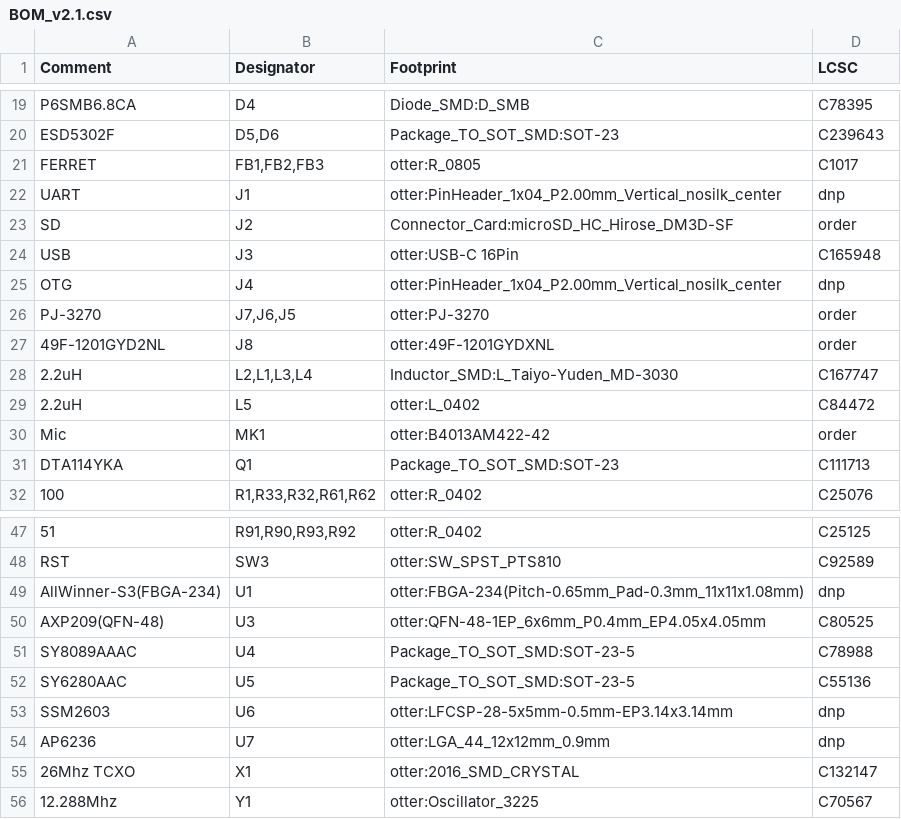
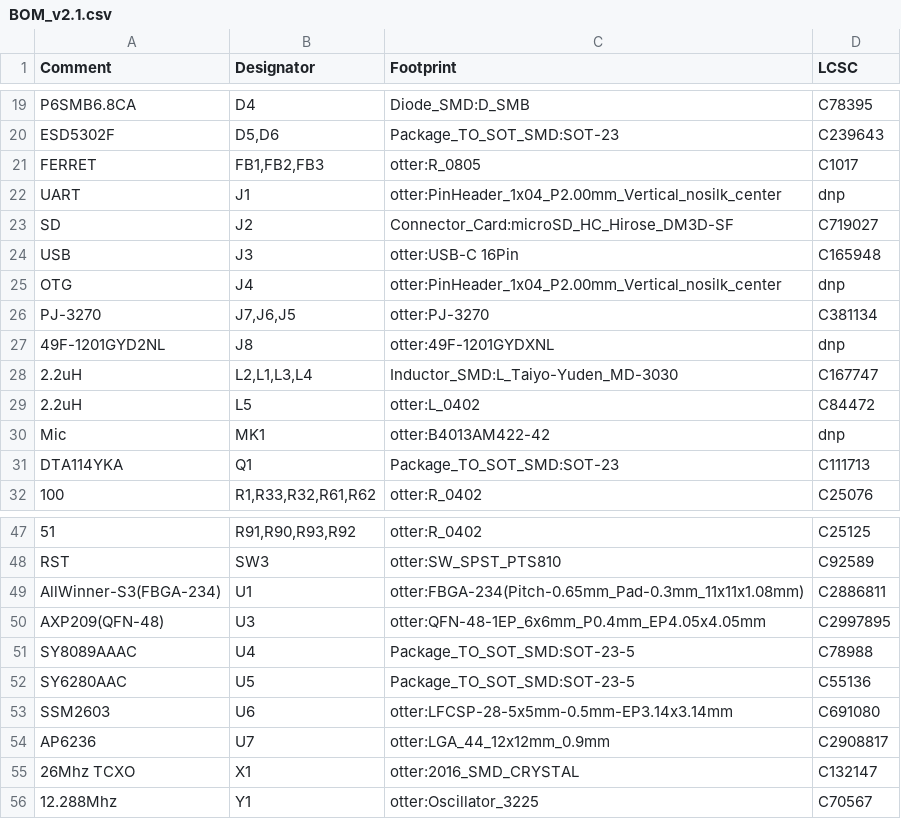
Before and after one commit to Ottercast/OtterCastAudioV2, a CSV file: production_v2.1/BOM_v2.1.csv, drawn as a sheet; only a part is shown, gaps mark what is left out; the diff names each change by its address in the sheet, - before the commit and + after, or states it on an @@ line.

```diff
--- a/production_v2.1/BOM_v2.1.csv
+++ b/production_v2.1/BOM_v2.1.csv
-D23 (LCSC): order
+D23 (LCSC): C719027
-D26 (LCSC): order
+D26 (LCSC): C381134
-D27 (LCSC): order
+D27 (LCSC): dnp
-D30 (LCSC): order
+D30 (LCSC): dnp
-D49 (LCSC): dnp
+D49 (LCSC): C2886811
-D50 (LCSC): C80525
+D50 (LCSC): C2997895
-D53 (LCSC): dnp
+D53 (LCSC): C691080
-D54 (LCSC): dnp
+D54 (LCSC): C2908817
```
Also changed, not shown: production_v2.1/OtterCastAudioV2-top-pos.csv.
